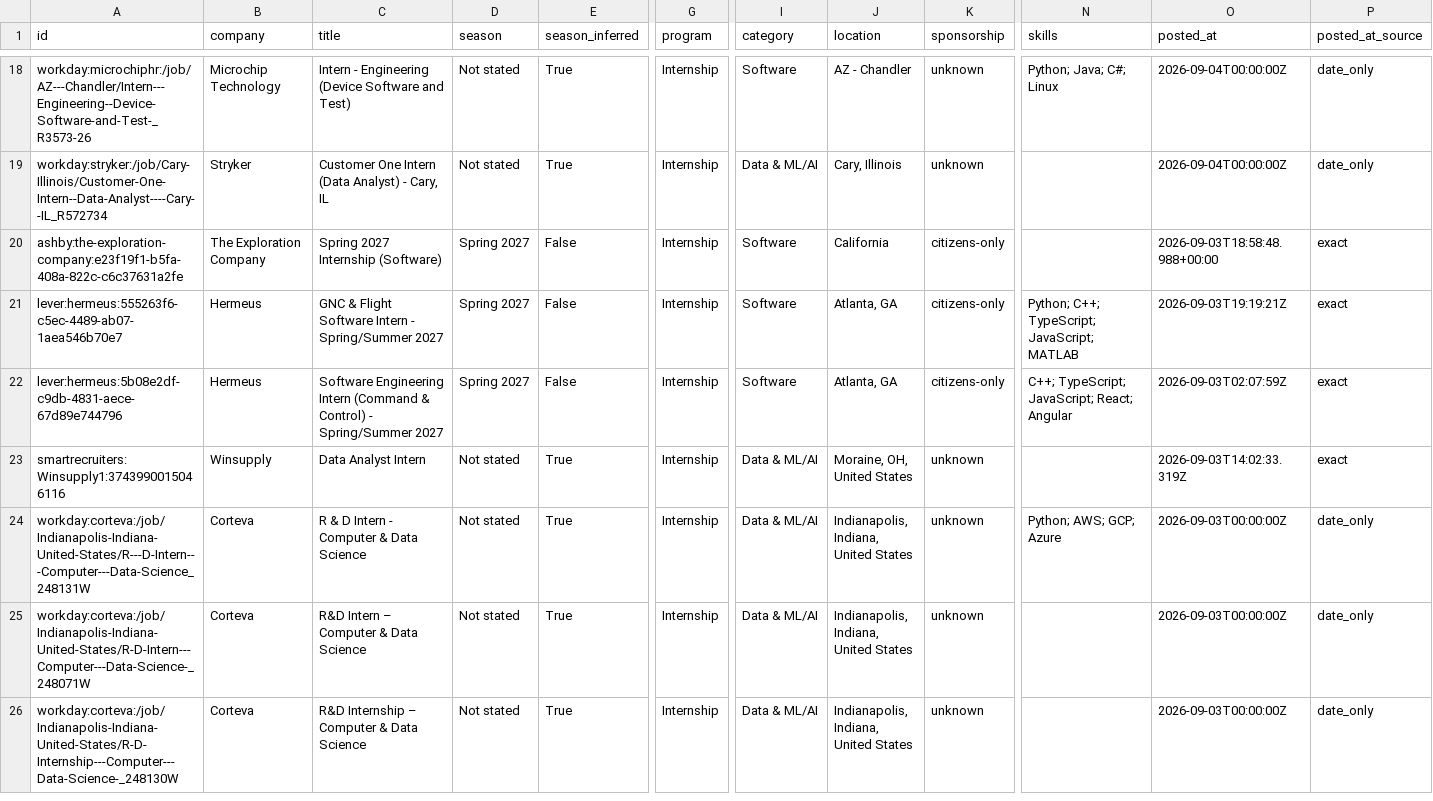
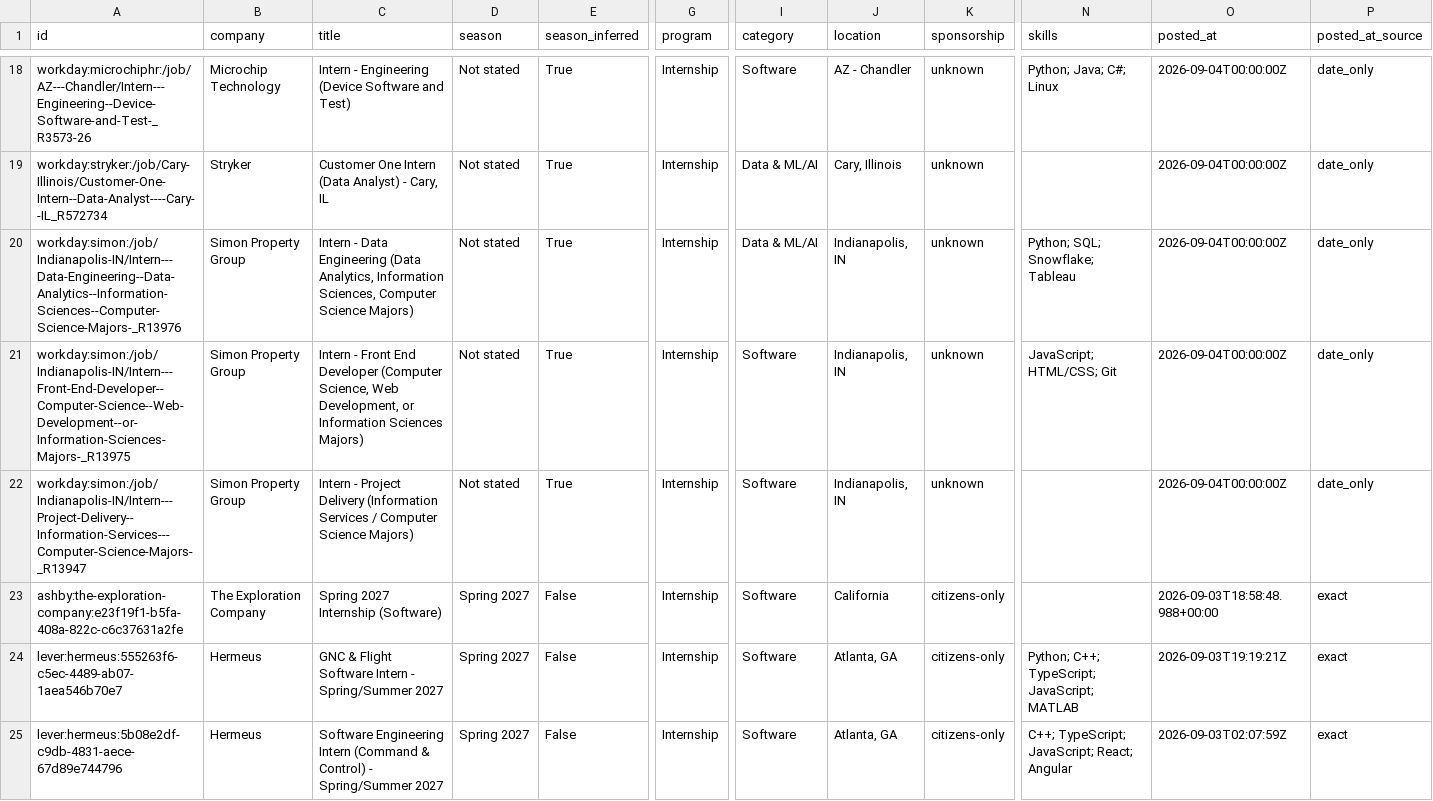
Before and after one commit to HarshaPrakash1/Automated-List-Of-Spring-2027-Tech-Internships, a CSV file: data/internships.csv, drawn as a sheet; only a part is shown, gaps mark what is left out; the shorter side is filled out with more unchanged rows; rows hold the shown columns only; the diff names each change by its address in the sheet, - before the commit and + after, or states it on an @@ line.

```diff
--- a/data/internships.csv
+++ b/data/internships.csv
+row 20: workday:simon:/job/Indianapolis-IN/Intern---Data-Engineering--Data-Analytics--Information-Sciences--Computer-Science-Majors-_R13976 | Simon Property Group | Intern - Data Engineering (Data Analytics, Information Sciences, Computer Science Majors) | Not stated | True | Internship | Data & ML/AI | Indianapolis, IN | unknown | Python; SQL; Snowflake; Tableau | 2026-09-04T00:00:00Z | date_only
+row 21: workday:simon:/job/Indianapolis-IN/Intern---Front-End-Developer--Computer-Science--Web-Development--or-Information-Sciences-Majors-_R13975 | Simon Property Group | Intern - Front End Developer (Computer Science, Web Development, or Information Sciences Majors) | Not stated | True | Internship | Software | Indianapolis, IN | unknown | JavaScript; HTML/CSS; Git | 2026-09-04T00:00:00Z | date_only
+row 22: workday:simon:/job/Indianapolis-IN/Intern---Project-Delivery--Information-Services---Computer-Science-Majors-_R13947 | Simon Property Group | Intern - Project Delivery (Information Services / Computer Science Majors) | Not stated | True | Internship | Software | Indianapolis, IN | unknown |  | 2026-09-04T00:00:00Z | date_only
```
Also changed, not shown: docs/internships.csv, 15 other files.
